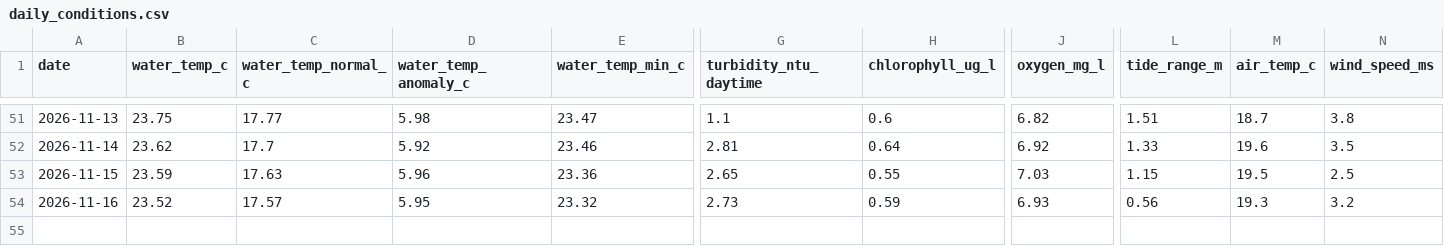
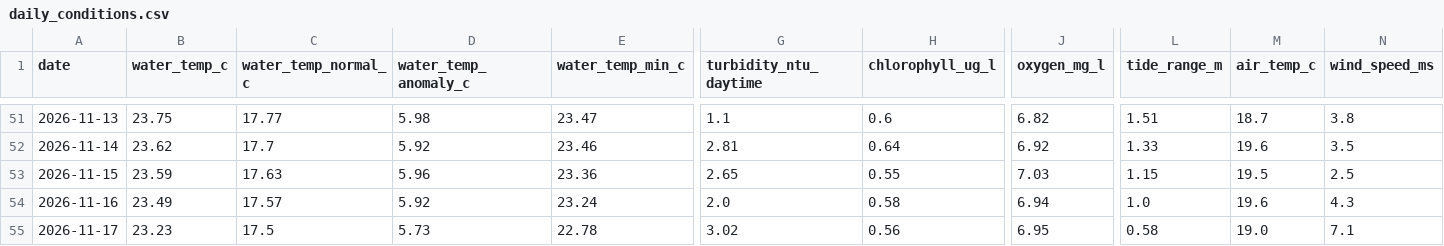
Before and after one commit to joshuafrommeyer-35/PierTracker, a CSV file: results/daily_conditions.csv, drawn as a sheet; only a part is shown, gaps mark what is left out; rows hold the shown columns only; the diff names each change by its address in the sheet, - before the commit and + after, or states it on an @@ line.

```diff
--- a/results/daily_conditions.csv
+++ b/results/daily_conditions.csv
-B54 (water_temp_c): 23.52
+B54 (water_temp_c): 23.49
-D54 (water_temp_anomaly_c): 5.95
+D54 (water_temp_anomaly_c): 5.92
-E54 (water_temp_min_c): 23.32
+E54 (water_temp_min_c): 23.24
-G54 (turbidity_ntu_daytime): 2.73
+G54 (turbidity_ntu_daytime): 2.0
-H54 (chlorophyll_ug_l): 0.59
+H54 (chlorophyll_ug_l): 0.58
-J54 (oxygen_mg_l): 6.93
+J54 (oxygen_mg_l): 6.94
-L54 (tide_range_m): 0.56
+L54 (tide_range_m): 1.0
-M54 (air_temp_c): 19.3
+M54 (air_temp_c): 19.6
-N54 (wind_speed_ms): 3.2
+N54 (wind_speed_ms): 4.3
+row 55: 2026-11-17 | 23.23 | 17.5 | 5.73 | 22.78 | 3.02 | 0.56 | 6.95 | 0.58 | 19.0 | 7.1
```
Also changed, not shown: results/environment_hourly.csv, 4 other files.
